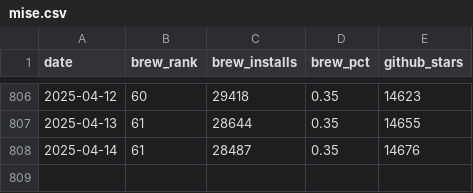
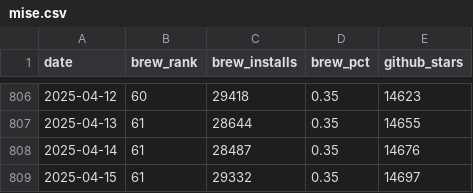
Before and after one commit to jdx/mise-analytics, a CSV file: mise.csv, drawn as a sheet; only a part is shown, gaps mark what is left out.

```diff
--- a/mise.csv
+++ b/mise.csv
@@ -808 +808,2 @@ date,brew_rank,brew_installs,brew_pct,github_stars
 2025-04-14,61,28487,0.35,14676
+2025-04-15,61,29332,0.35,14697
```
Also changed, not shown: competitors.csv, hk-diff.csv, 3 other files.
